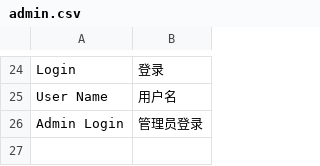
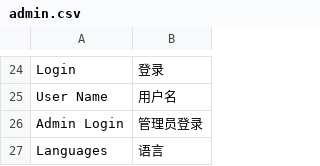
Before and after one commit to AlloVince/eva-engine, a CSV file: data/languages/zh_CN/admin.csv, drawn as a sheet; only a part is shown, gaps mark what is left out.

```diff
--- a/data/languages/zh_CN/admin.csv
+++ b/data/languages/zh_CN/admin.csv
@@ -26 +26,2 @@ User Name,用户名
 Admin Login,管理员登录
+Languages,语言
```
Also changed, not shown: 7 other files.
